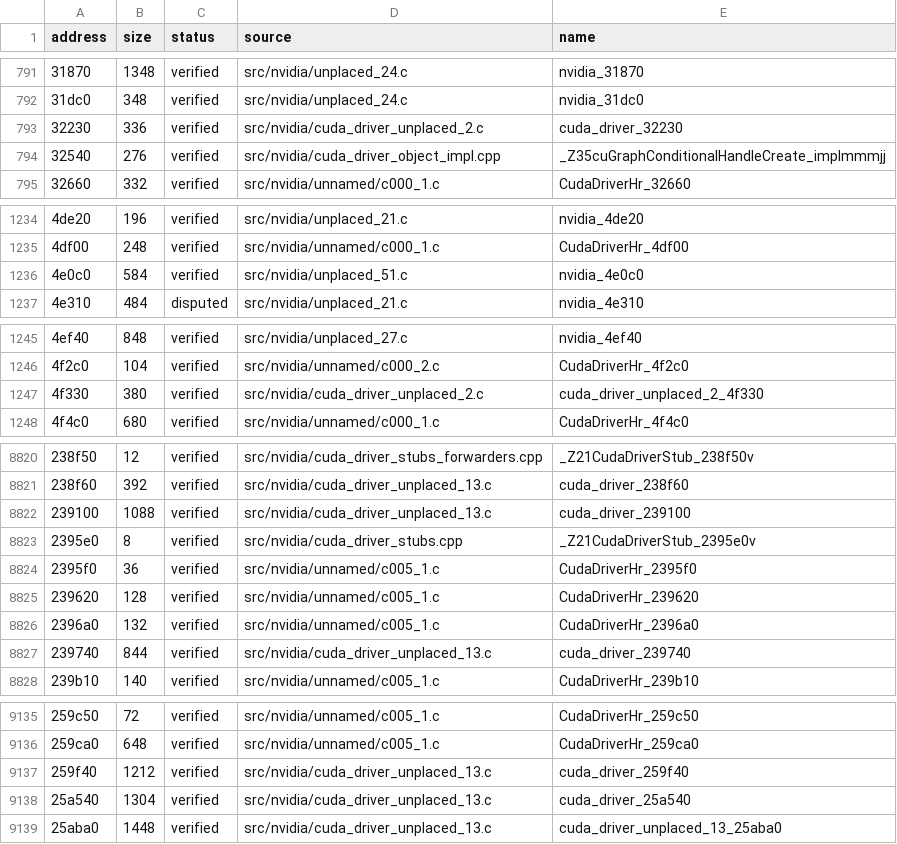
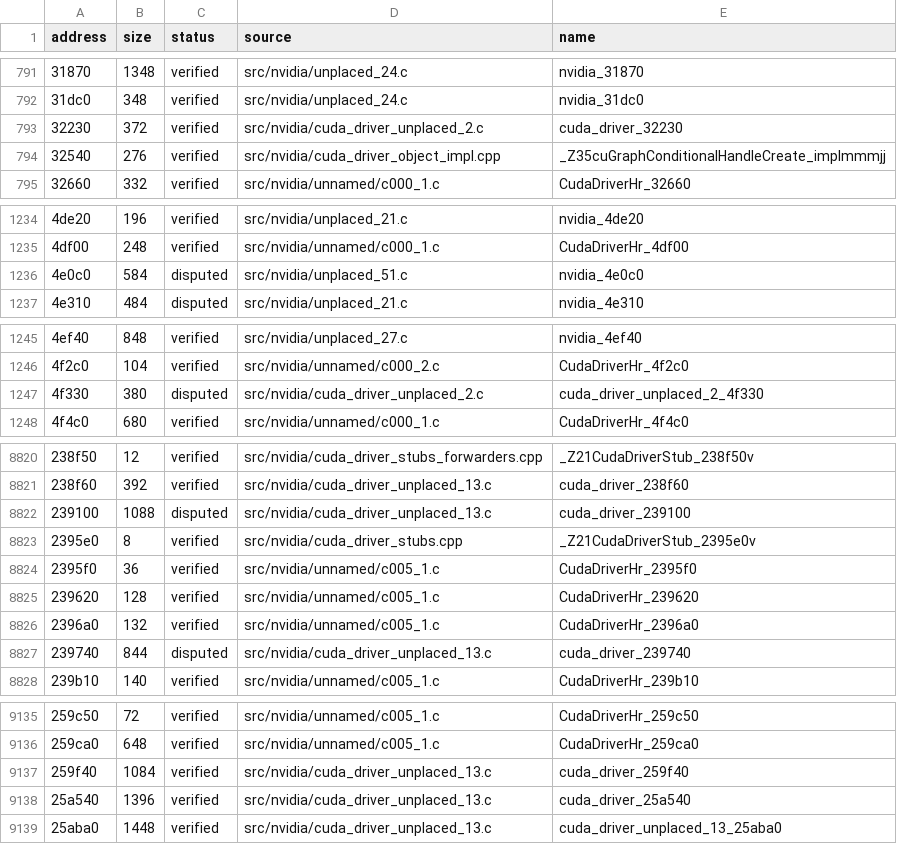
Before and after one commit to vexcited/fefw, a CSV file: data/ledger/subsdk1.csv, drawn as a sheet; only a part is shown, gaps mark what is left out; the diff covers the shown part only; the diff names each change by its address in the sheet, - before the commit and + after, or states it on an @@ line.

```diff
--- a/data/ledger/subsdk1.csv
+++ b/data/ledger/subsdk1.csv
-B793 (size): 336
+B793 (size): 372
-C1236 (status): verified
+C1236 (status): disputed
-C1247 (status): verified
+C1247 (status): disputed
-C8822 (status): verified
+C8822 (status): disputed
-C8827 (status): verified
+C8827 (status): disputed
-B9137 (size): 1212
+B9137 (size): 1084
-B9138 (size): 1304
+B9138 (size): 1396
```
Also changed, not shown: 35 edited cells elsewhere in this file, 14 other files.
